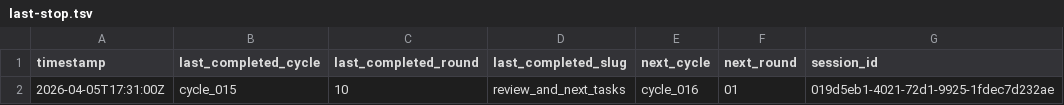
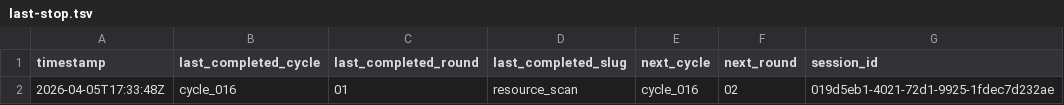
Before and after one commit to lachlanchen/LazyEarn, a TSV file: references/wealth-engine/last-stop.tsv, drawn as a sheet; removed rows and columns are numbered as before the commit, all else as after; the diff names each change by its address in the sheet, - before the commit and + after, or states it on an @@ line.

```diff
--- a/references/wealth-engine/last-stop.tsv
+++ b/references/wealth-engine/last-stop.tsv
-row 2: 2026-04-05T17:31:00Z | cycle_015 | 10 | review_and_next_tasks | cycle_016 | 01 | 019d5eb1-4021-72d1-9925-1fdec7d232ae
+row 2: 2026-04-05T17:33:48Z | cycle_016 | 01 | resource_scan | cycle_016 | 02 | 019d5eb1-4021-72d1-9925-1fdec7d232ae
```
Also changed, not shown: references/wealth-engine/state.tsv, 5 other files.
